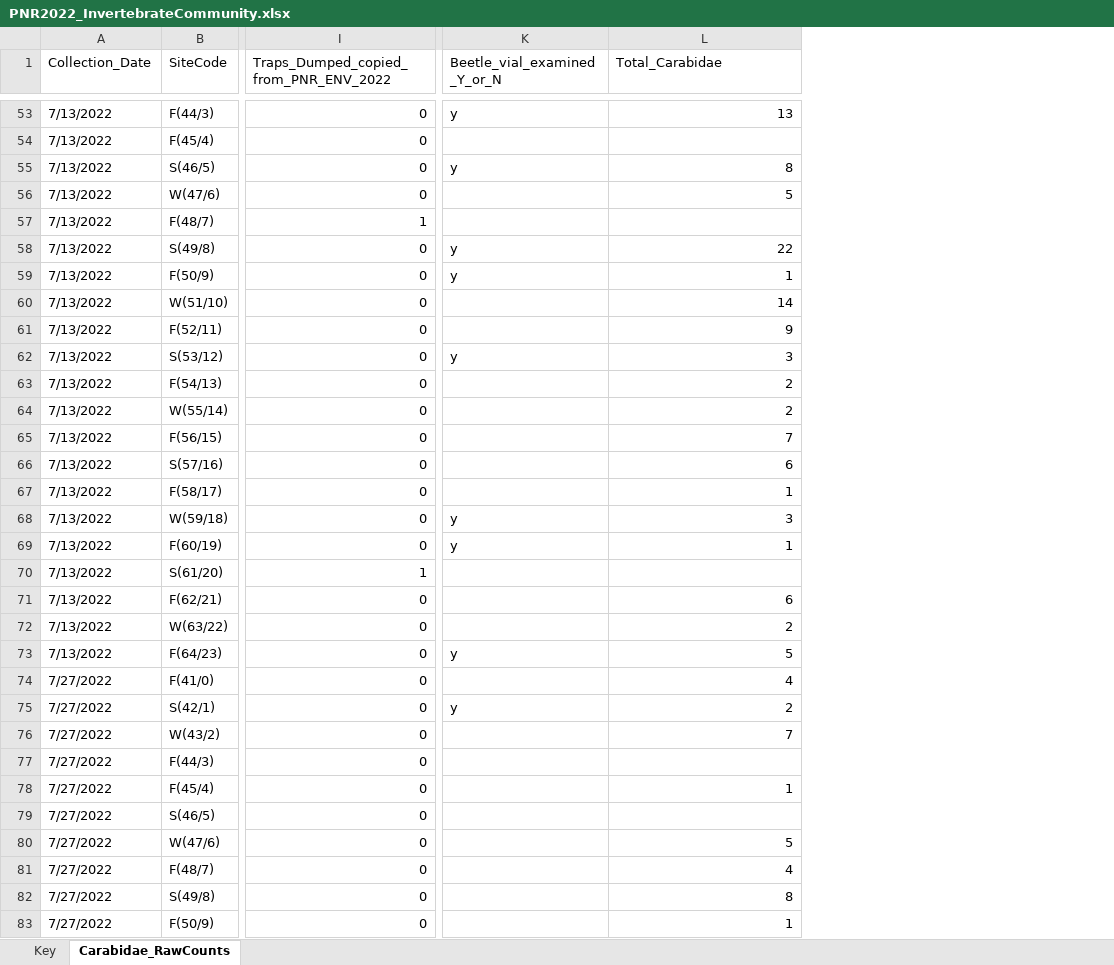
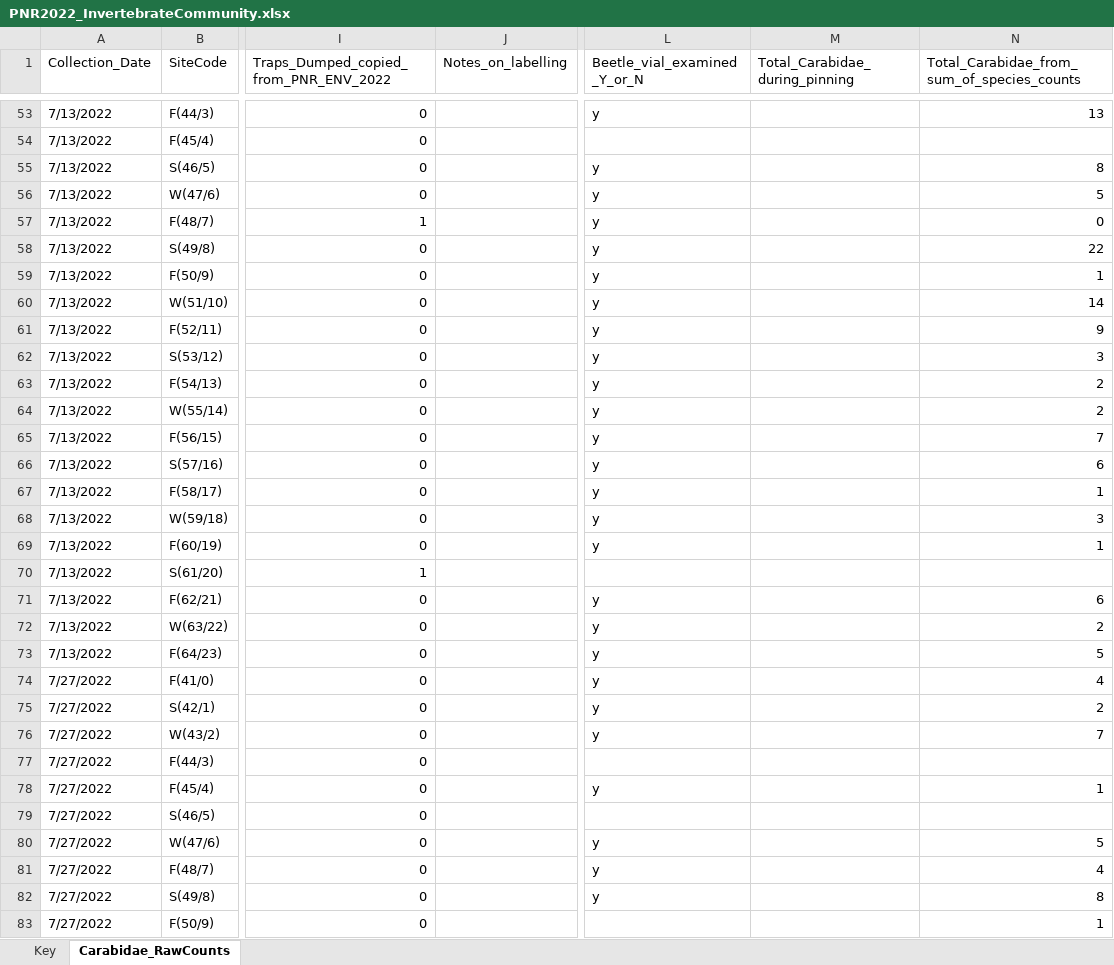
Before and after one commit to KPerryLab/PNR_Beetles, an Excel workbook: PNR Raw Data/PNR2022_InvertebrateCommunity.xlsx, sheet Carabidae_RawCounts, drawn as a sheet; only a part is shown, gaps mark what is left out; values as stored, in another font and other column widths than the file's, no cell formats; addresses are those after the commit; the diff covers the shown part only; the diff names each change by its address in the sheet, - before the commit and + after, or states it on an @@ line.

Commit message:
Update PNR2022_InvertebrateCommunity.xlsx
I made some new columns for the total carabids as I see them as I am pinning them.  Also a new column for notes on labelling issues.  Also I began to enter the set dates for each row.

```diff
--- a/PNR Raw Data/PNR2022_InvertebrateCommunity.xlsx (sheet Carabidae_RawCounts)
+++ b/PNR Raw Data/PNR2022_InvertebrateCommunity.xlsx (sheet Carabidae_RawCounts)
+column J (Notes_on_labelling), empty
+column M (Total_Carabidae_during_pinning), empty
-N1: Total_Carabidae
+N1: Total_Carabidae_from_sum_of_species_counts
-L56:L57 (Beetle_vial_examined_Y_or_N): (empty)
+L56:L57 (Beetle_vial_examined_Y_or_N): y
-N57: (empty)
+N57: 0
-L60:L61 (Beetle_vial_examined_Y_or_N): (empty)
+L60:L61 (Beetle_vial_examined_Y_or_N): y
-L63:L67 (Beetle_vial_examined_Y_or_N): (empty)
+L63:L67 (Beetle_vial_examined_Y_or_N): y
-L71:L72 (Beetle_vial_examined_Y_or_N): (empty)
+L71:L72 (Beetle_vial_examined_Y_or_N): y
-L74 (Beetle_vial_examined_Y_or_N): (empty)
+L74 (Beetle_vial_examined_Y_or_N): y
-L76 (Beetle_vial_examined_Y_or_N): (empty)
+L76 (Beetle_vial_examined_Y_or_N): y
-L78 (Beetle_vial_examined_Y_or_N): (empty)
+L78 (Beetle_vial_examined_Y_or_N): y
-L80:L82 (Beetle_vial_examined_Y_or_N): (empty)
+L80:L82 (Beetle_vial_examined_Y_or_N): y
```
Also changed, not shown: 56 edited cells elsewhere in this sheet, cell formats, formulas that keep their value.
